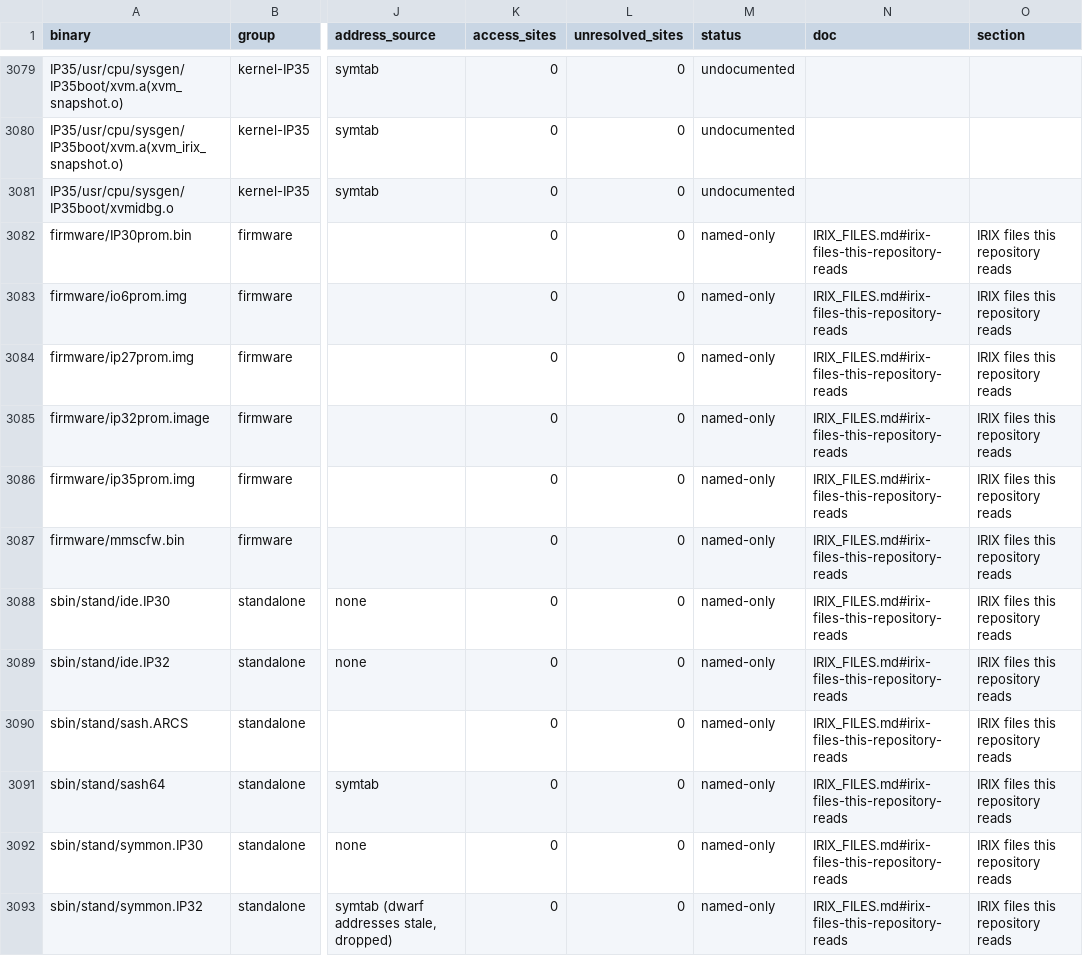
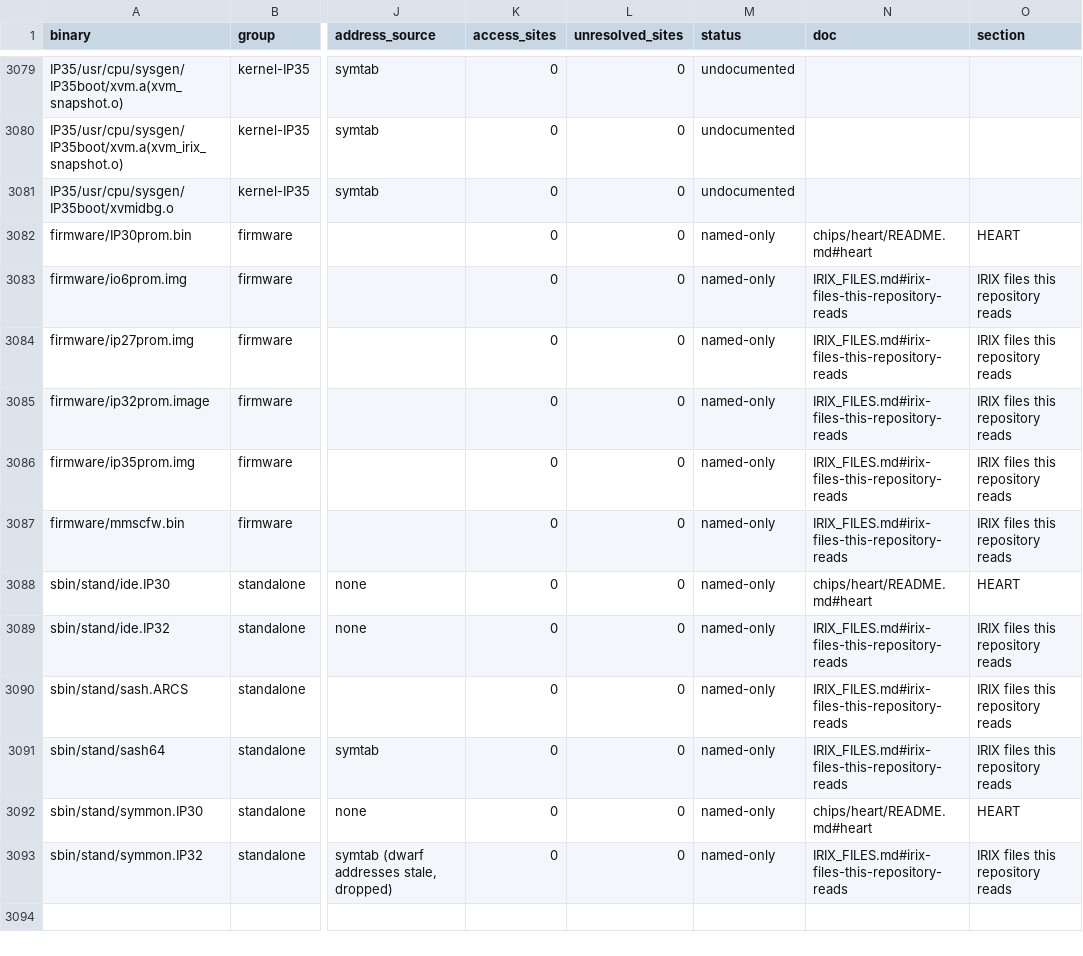
Before and after one commit to jamesbraid/chips, a TSV file: docs/inventory/binaries.tsv, drawn as a sheet; only a part is shown, gaps mark what is left out; the diff names each change by its address in the sheet, - before the commit and + after, or states it on an @@ line.

Commit message:
docs/heart: write the register table, error decode and the refused-access questions
Fifty-two registers, each graded from what the held code does with it:
18 established, 21 inferred, 13 unknown. Adds the cause, widget error
type and interrupt vector bit tables (kernel and monitor tables, which
agree), the probe and reset sequences, the error handler's decode paths
and the diagnostic's register-test table, then compares all of it with
the public Linux header (no specification is held).

The refused-access questions (bad system read and write, PIU register
access error, widget error, level 4 vectors 51 to 63) are recorded as
graded open entries: what the code latches and expects is established,
the hardware triggers are not.

```diff
--- a/docs/inventory/binaries.tsv
+++ b/docs/inventory/binaries.tsv
-N3082 (doc): IRIX_FILES.md#irix-files-this-repository-reads
+N3082 (doc): chips/heart/README.md#heart
-O3082 (section): IRIX files this repository reads
+O3082 (section): HEART
-N3088 (doc): IRIX_FILES.md#irix-files-this-repository-reads
+N3088 (doc): chips/heart/README.md#heart
-O3088 (section): IRIX files this repository reads
+O3088 (section): HEART
-N3092 (doc): IRIX_FILES.md#irix-files-this-repository-reads
+N3092 (doc): chips/heart/README.md#heart
-O3092 (section): IRIX files this repository reads
+O3092 (section): HEART
```
Also changed, not shown: docs/inventory/spec-registers.tsv, docs/inventory/summary.tsv, 4 other files.
